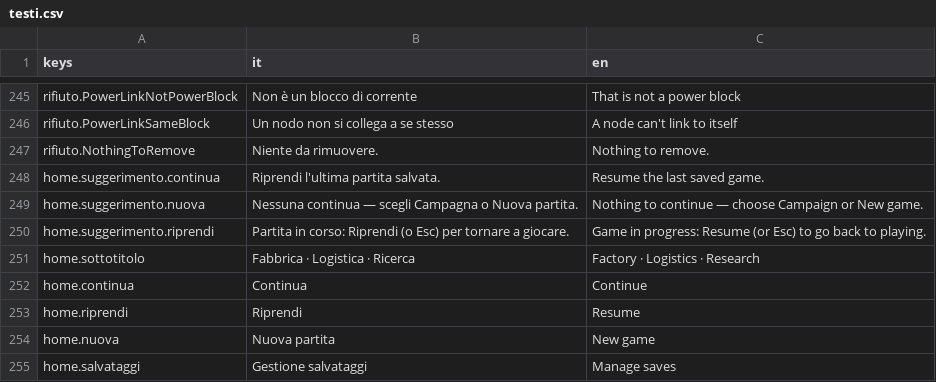
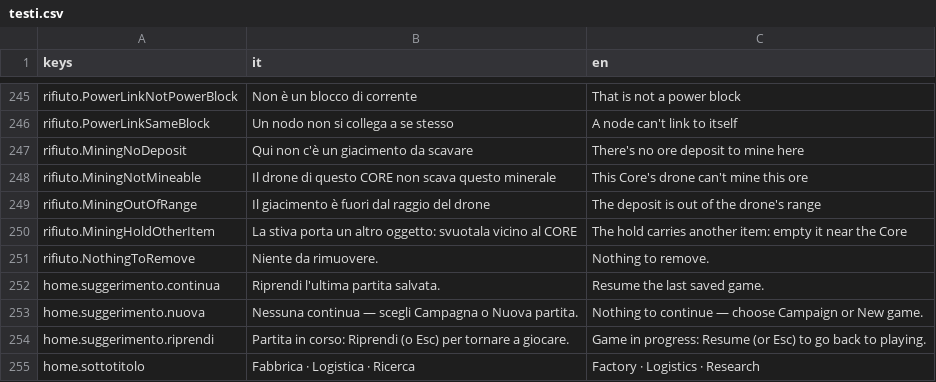
Before and after one commit to Juan0177/tIndustry, a CSV file: godot/lingue/testi.csv, drawn as a sheet; only a part is shown, gaps mark what is left out; the shorter side is filled out with more unchanged rows; the diff names each change by its address in the sheet, - before the commit and + after, or states it on an @@ line.

```diff
--- a/godot/lingue/testi.csv
+++ b/godot/lingue/testi.csv
+row 247: rifiuto.MiningNoDeposit | Qui non c'è un giacimento da scavare | There's no ore deposit to mine here
+row 248: rifiuto.MiningNotMineable | Il drone di questo CORE non scava questo minerale | This Core's drone can't mine this ore
+row 249: rifiuto.MiningOutOfRange | Il giacimento è fuori dal raggio del drone | The deposit is out of the drone's range
+row 250: rifiuto.MiningHoldOtherItem | La stiva porta un altro oggetto: svuotala vicino al CORE | The hold carries another item: empty it near the Core
```
Also changed, not shown: 16 other files.
